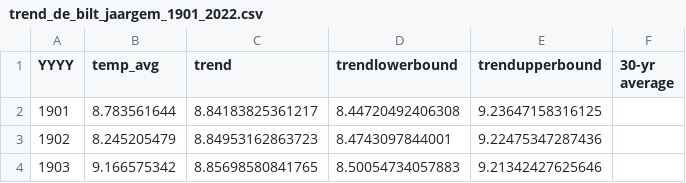
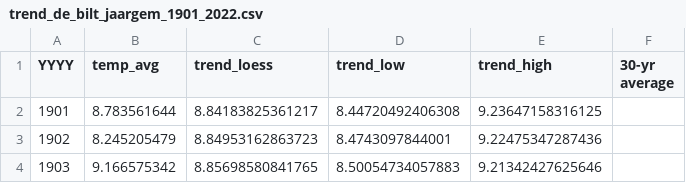
Before and after one commit to rcsmit/streamlit_scripts, a CSV file: input/trend_de_bilt_jaargem_1901_2022.csv, drawn as a sheet; only a part is shown.

Commit message:
.trend.

```diff
--- a/input/trend_de_bilt_jaargem_1901_2022.csv
+++ b/input/trend_de_bilt_jaargem_1901_2022.csv
@@ -1,2 +1,2 @@
-"YYYY","temp_avg","trend","trendlowerbound","trendupperbound","30-yr average"
+"YYYY","temp_avg","trend_loess","trend_low","trend_high","30-yr average"
 1901,8.783561644,8.84183825361217,8.44720492406308,9.23647158316125,
```
